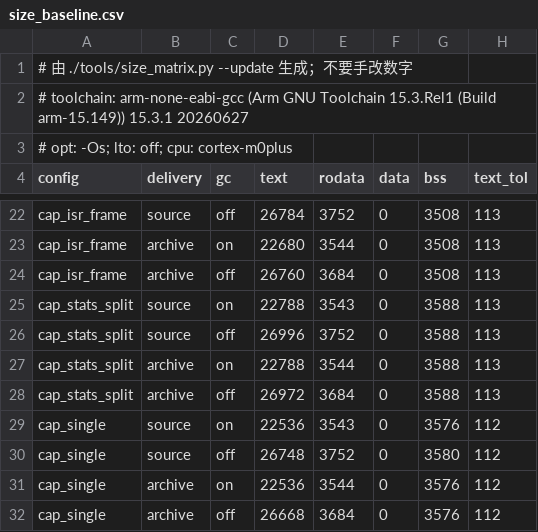
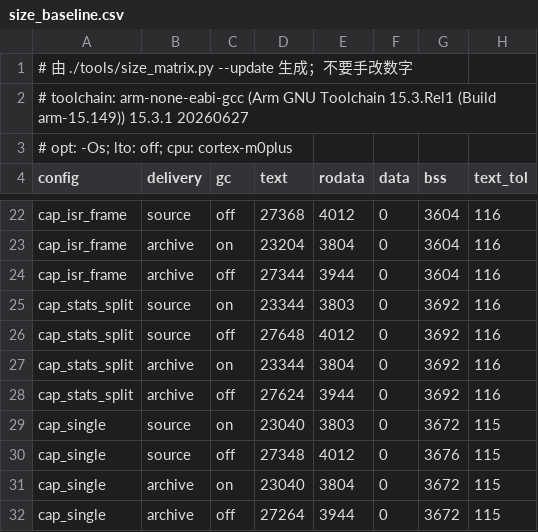
Before and after one commit to Adlyq/iolinki, a CSV file: tools/size_baseline.csv, drawn as a sheet; only a part is shown, gaps mark what is left out; the diff covers the shown part only; the diff names each change by its address in the sheet, - before the commit and + after, or states it on an @@ line.

```diff
--- a/tools/size_baseline.csv
+++ b/tools/size_baseline.csv
-D22 (text): 26784
+D22 (text): 27368
-E22 (rodata): 3752
+E22 (rodata): 4012
-G22:G24 (bss): 3508
+G22:G24 (bss): 3604
-H22:H28 (text_tol): 113
+H22:H28 (text_tol): 116
-D23 (text): 22680
+D23 (text): 23204
-E23 (rodata): 3544
+E23 (rodata): 3804
-D24 (text): 26760
+D24 (text): 27344
-E24 (rodata): 3684
+E24 (rodata): 3944
-D25 (text): 22788
+D25 (text): 23344
-E25 (rodata): 3543
+E25 (rodata): 3803
-G25:G28 (bss): 3588
+G25:G28 (bss): 3692
-D26 (text): 26996
+D26 (text): 27648
-E26 (rodata): 3752
+E26 (rodata): 4012
-D27 (text): 22788
+D27 (text): 23344
-E27 (rodata): 3544
+E27 (rodata): 3804
-D28 (text): 26972
+D28 (text): 27624
-E28 (rodata): 3684
+E28 (rodata): 3944
-D29 (text): 22536
+D29 (text): 23040
-E29 (rodata): 3543
+E29 (rodata): 3803
-G29 (bss): 3576
+G29 (bss): 3672
-H29:H32 (text_tol): 112
+H29:H32 (text_tol): 115
-D30 (text): 26748
+D30 (text): 27348
-E30 (rodata): 3752
+E30 (rodata): 4012
-G30 (bss): 3580
+G30 (bss): 3676
-D31 (text): 22536
+D31 (text): 23040
-E31 (rodata): 3544
+E31 (rodata): 3804
-G31:G32 (bss): 3576
+G31:G32 (bss): 3672
-D32 (text): 26668
+D32 (text): 27264
-E32 (rodata): 3684
+E32 (rodata): 3944
```
Also changed, not shown: 48 edited cells elsewhere in this file, 23 other files.
